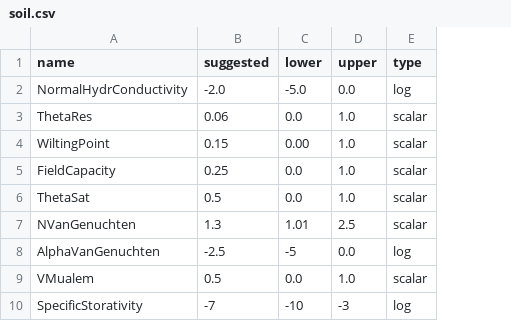
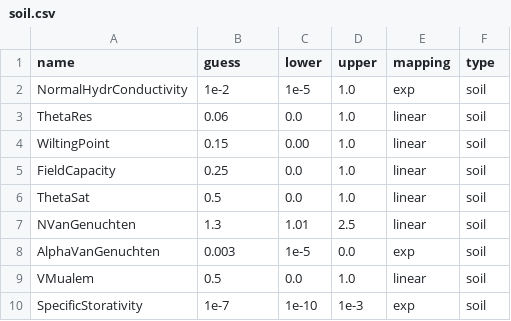
Before and after one commit to stefanocampanella/MHPC-project, a CSV file: data/Calibration parameters/soil.csv, drawn as a sheet; addresses are those after the commit; the diff names each change by its address in the sheet, - before the commit and + after, or states it on an @@ line.

```diff
--- a/data/Calibration parameters/soil.csv
+++ b/data/Calibration parameters/soil.csv
+column E (mapping), rows 2-10: exp | linear | linear | linear | linear | linear | exp | linear | exp
-B1: suggested
+B1: guess
-B2 (guess): -2.0
+B2 (guess): 1e-2
-C2 (lower): -5.0
+C2 (lower): 1e-5
-D2 (upper): 0.0
+D2 (upper): 1.0
-F2 (type): log
+F2 (type): soil
-F3:F7 (type): scalar
+F3:F7 (type): soil
-B8 (guess): -2.5
+B8 (guess): 0.003
-C8 (lower): -5
+C8 (lower): 1e-5
-F8 (type): log
+F8 (type): soil
-F9 (type): scalar
+F9 (type): soil
-B10 (guess): -7
+B10 (guess): 1e-7
-C10 (lower): -10
+C10 (lower): 1e-10
-D10 (upper): -3
+D10 (upper): 1e-3
-F10 (type): log
+F10 (type): soil
```
Also changed, not shown: data/Calibration parameters/surface.csv, data/Calibration parameters/testbed.csv, 36 other files.
